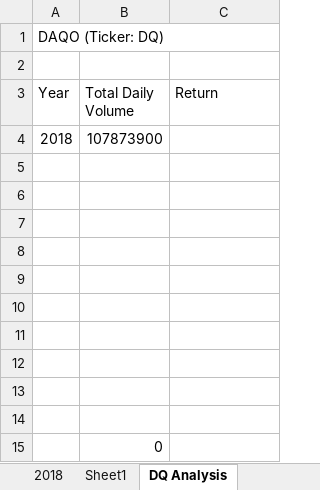
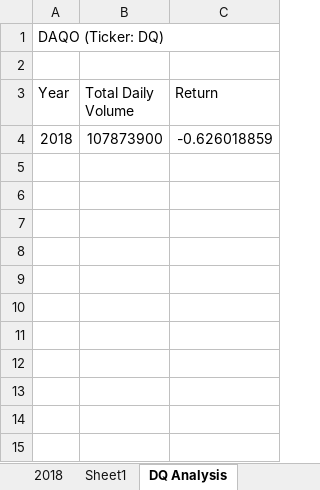
Before and after one commit to Kun-kz/Stock_Analysis, an Excel workbook: green_stocks.xlsm, sheet DQ Analysis, drawn as a sheet; values as stored, in another font and other column widths than the file's, no borders; the diff names each change by its address in the sheet, - before the commit and + after, or states it on an @@ line.

Commit message:
Add files via upload

```diff
--- a/green_stocks.xlsm (sheet DQ Analysis)
+++ b/green_stocks.xlsm (sheet DQ Analysis)
-C4 (Return): (empty)
+C4 (Return): -0.626018859
-row 5: (empty)
-row 6: (empty)
-row 7: (empty)
-row 8: (empty)
-row 9: (empty)
-row 10: (empty)
-row 11: (empty)
-row 12: (empty)
-row 13: (empty)
-row 14: (empty)
-row 15:  | 0
```
